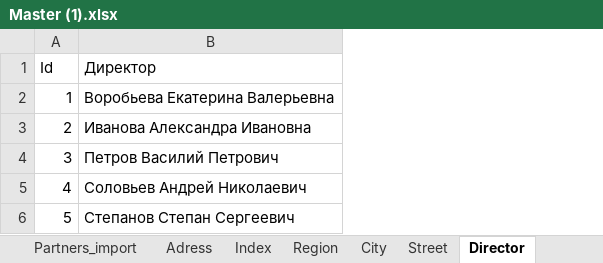
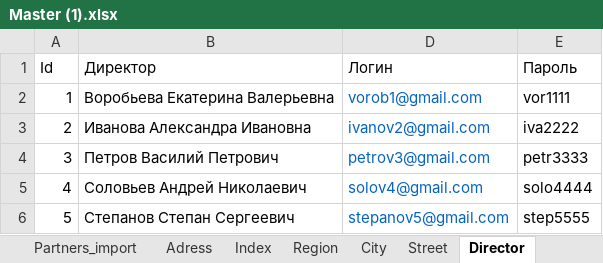
Before and after one commit to PeteMos/MasterFloor, an Excel workbook: Master (1).xlsx, sheet Director, drawn as a sheet; values as stored, in another font and other column widths than the file's, no borders; the diff names each change by its address in the sheet, - before the commit and + after, or states it on an @@ line.

```diff
--- a/Master (1).xlsx (sheet Director)
+++ b/Master (1).xlsx (sheet Director)
+column D (Логин), rows 2-6: vorob1@gmail.com | ivanov2@gmail.com | petrov3@gmail.com | solov4@gmail.com | stepanov5@gmail.com
+column E (Пароль), rows 2-6: vor1111 | iva2222 | petr3333 | solo4444 | step5555
```
Also changed, not shown: hidden cells, 54 other files.
